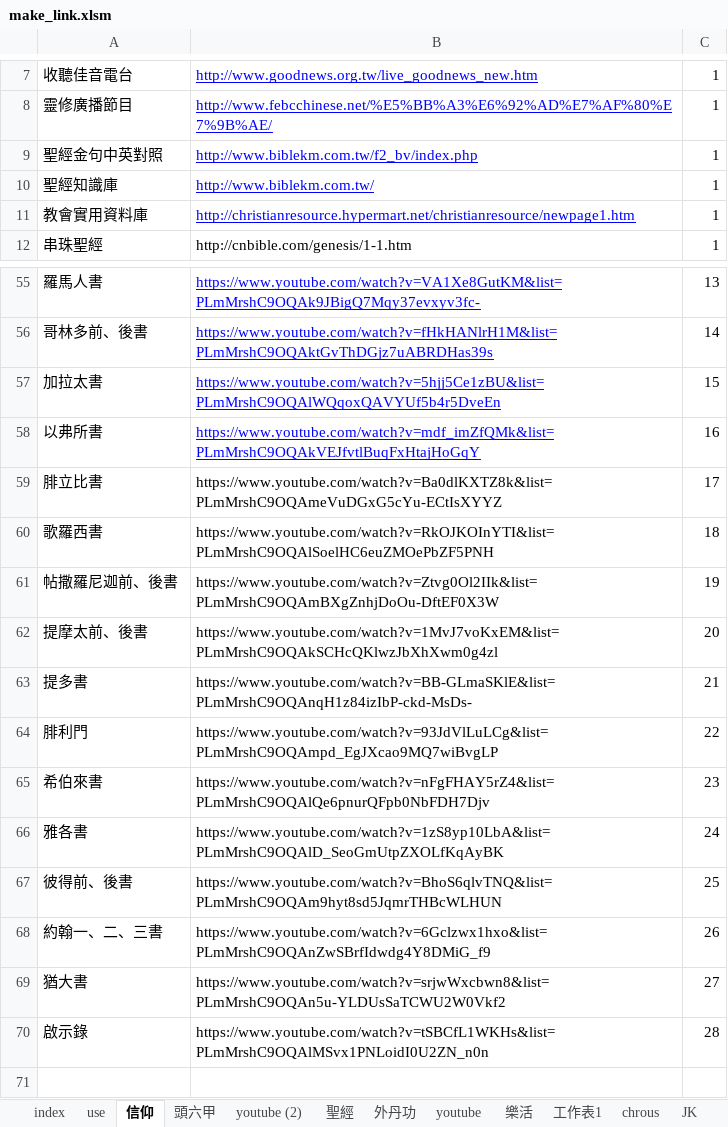
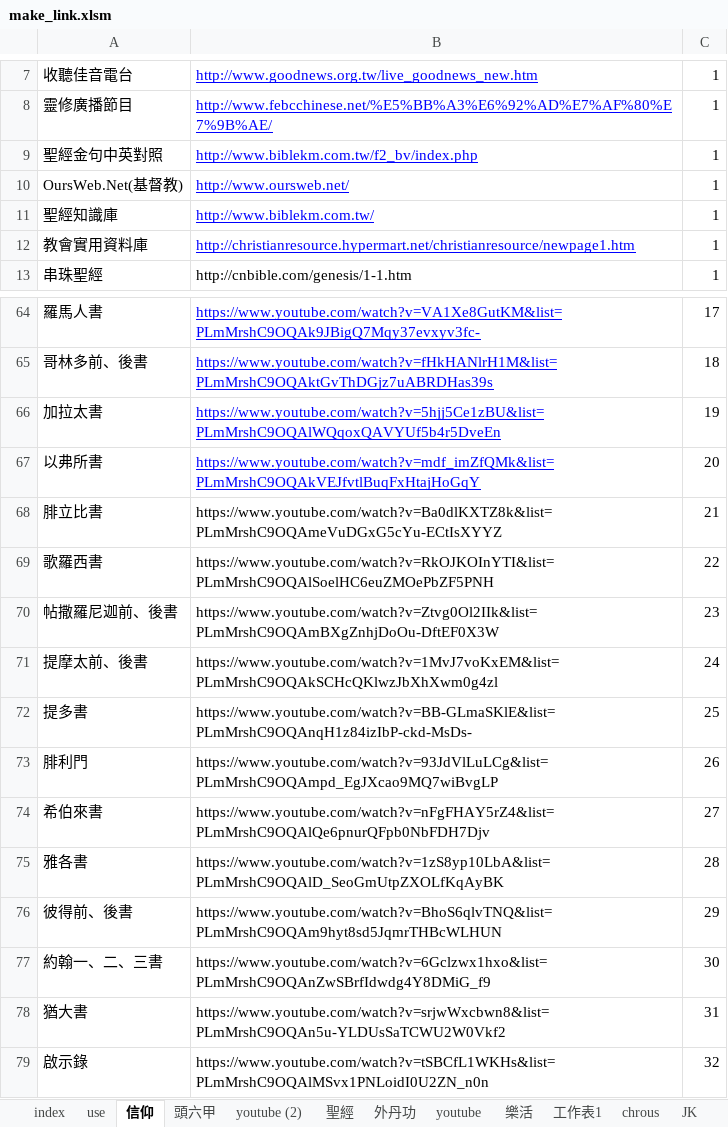
Before and after one commit to svn12/svn12.github.io, an Excel workbook: make_link.xlsm, sheet 信仰, drawn as a sheet; only a part is shown, gaps mark what is left out; values as stored, in another font and other column widths than the file's, no borders; addresses are those after the commit; the diff covers the shown part only; the diff names each change by its address in the sheet, - before the commit and + after, or states it on an @@ line.

```diff
--- a/make_link.xlsm (sheet 信仰)
+++ b/make_link.xlsm (sheet 信仰)
@@ row 35 moved to row 10: OursWeb.Net(基督教) @@
-C64: 13
+C64: 17
-C65: 14
+C65: 18
-C66: 15
+C66: 19
-C67: 16
+C67: 20
-C68: 17
+C68: 21
-C69: 18
+C69: 22
-C70: 19
+C70: 23
-C71: 20
+C71: 24
-C72: 21
+C72: 25
-C73: 22
+C73: 26
-C74: 23
+C74: 27
-C75: 24
+C75: 28
-C76: 25
+C76: 29
-C77: 26
+C77: 30
-C78: 27
+C78: 31
-C79: 28
+C79: 32
```
Also changed, not shown: 9 added rows and 12 edited cells elsewhere in this sheet, formulas that keep their value, 2 other files.
